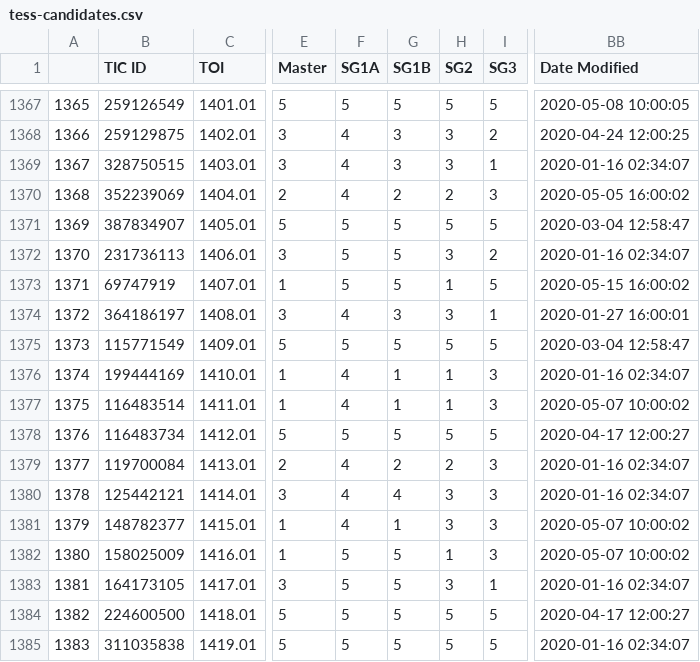
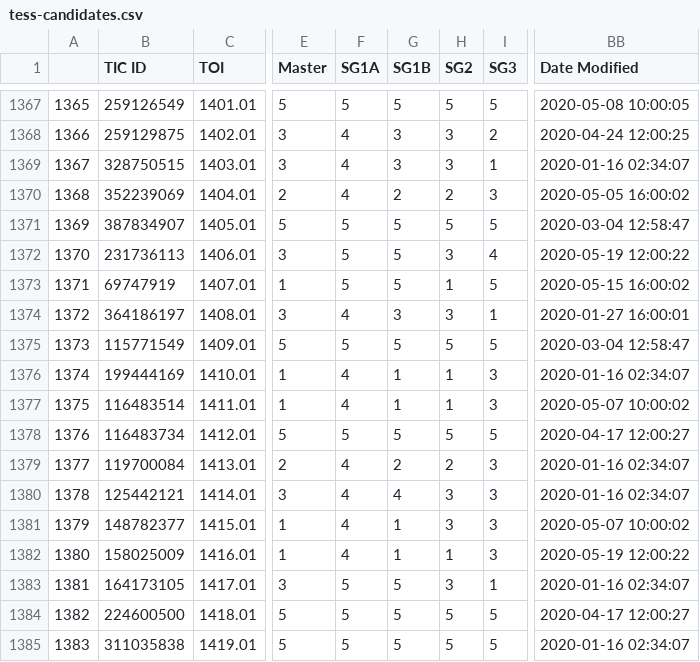
Before and after one commit to elisaquintana/exoplots, a CSV file: data/tess-candidates.csv, drawn as a sheet; only a part is shown, gaps mark what is left out; the diff covers the shown part only; the diff names each change by its address in the sheet, - before the commit and + after, or states it on an @@ line.

```diff
--- a/data/tess-candidates.csv
+++ b/data/tess-candidates.csv
-I1372 (SG3): 2
+I1372 (SG3): 4
-BB1372 (Date Modified): 2020-01-16 02:34:07
+BB1372 (Date Modified): 2020-05-19 12:00:22
-F1382 (SG1A): 5
+F1382 (SG1A): 4
-G1382 (SG1B): 5
+G1382 (SG1B): 1
-BB1382 (Date Modified): 2020-05-07 10:00:02
+BB1382 (Date Modified): 2020-05-19 12:00:22
```
Also changed, not shown: 2 added rows and 54 edited cells elsewhere in this file, 23 other files.
